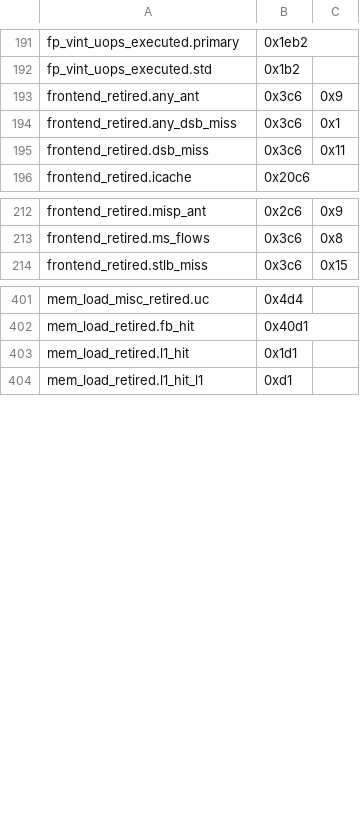
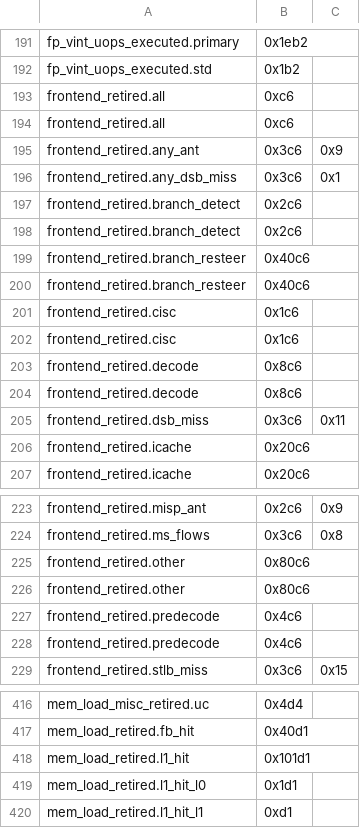
Before and after one commit to jmuehlig/perf-cpp, a CSV file: events/x86/intel/arrow-lake.csv, drawn as a sheet; only a part is shown, gaps mark what is left out.

Commit message:
Added events for Intel Pantherlake, updated more intel events (arrow lake, emerald rapids, grand ridge, granite rapids, lunar lake, meteor lake, spahhire rapids, sierra forest).

```diff
--- a/events/x86/intel/arrow-lake.csv
+++ b/events/x86/intel/arrow-lake.csv
@@ -192,5 +192,16 @@ fp_vint_uops_executed.primary, 0x1eb2
 fp_vint_uops_executed.std, 0x1b2
+frontend_retired.all, 0xc6
+frontend_retired.all, 0xc6
 frontend_retired.any_ant, 0x3c6, 0x9
 frontend_retired.any_dsb_miss, 0x3c6, 0x1
+frontend_retired.branch_detect, 0x2c6
+frontend_retired.branch_detect, 0x2c6
+frontend_retired.branch_resteer, 0x40c6
+frontend_retired.branch_resteer, 0x40c6
+frontend_retired.cisc, 0x1c6
+frontend_retired.cisc, 0x1c6
+frontend_retired.decode, 0x8c6
+frontend_retired.decode, 0x8c6
 frontend_retired.dsb_miss, 0x3c6, 0x11
+frontend_retired.icache, 0x20c6
 frontend_retired.icache, 0x20c6
@@ -213,2 +224,6 @@ frontend_retired.misp_ant, 0x2c6, 0x9
 frontend_retired.ms_flows, 0x3c6, 0x8
+frontend_retired.other, 0x80c6
+frontend_retired.other, 0x80c6
+frontend_retired.predecode, 0x4c6
+frontend_retired.predecode, 0x4c6
 frontend_retired.stlb_miss, 0x3c6, 0x15
@@ -402,3 +417,4 @@ mem_load_misc_retired.uc, 0x4d4
 mem_load_retired.fb_hit, 0x40d1
-mem_load_retired.l1_hit, 0x1d1
+mem_load_retired.l1_hit, 0x101d1
+mem_load_retired.l1_hit_l0, 0x1d1
 mem_load_retired.l1_hit_l1, 0xd1
```
Also changed, not shown: events/x86/intel/meteor-lake.csv, events/x86/intel/sapphire-rapids.csv, 2 other files.
